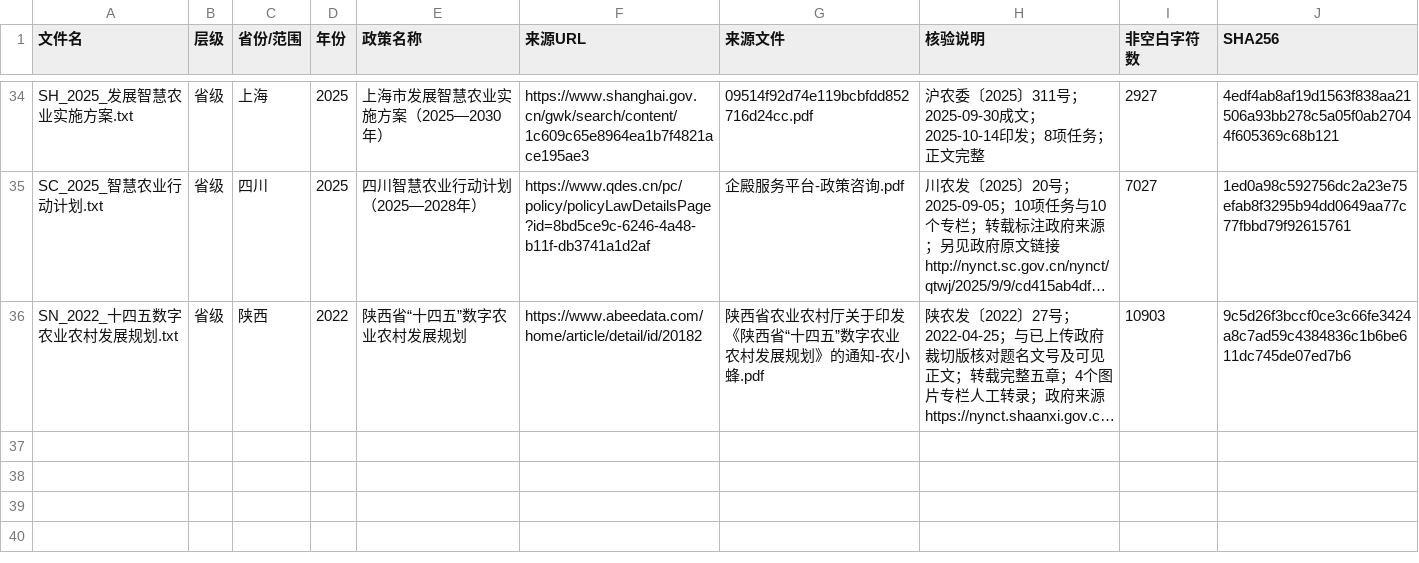
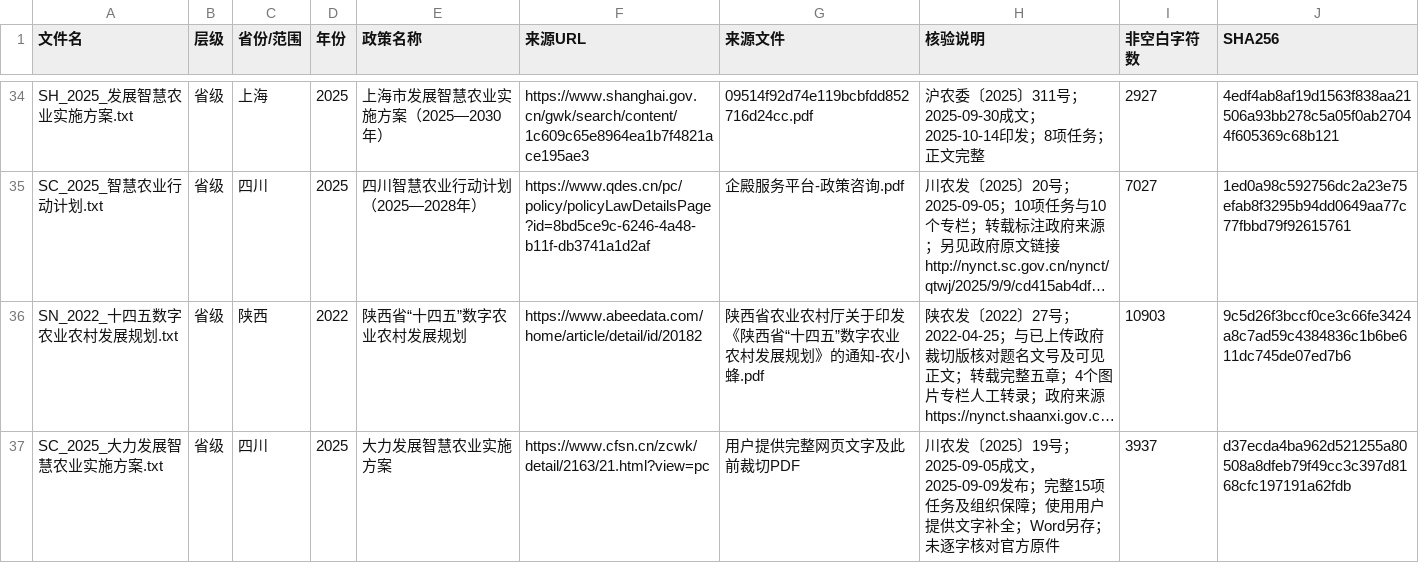
Before and after one commit to UMR127383636/dataforanalysis, a CSV file: policy_verified/政策清单.csv, drawn as a sheet; only a part is shown, gaps mark what is left out; long unchanged cells end in …; the diff names each change by its address in the sheet, - before the commit and + after, or states it on an @@ line.

```diff
--- a/policy_verified/政策清单.csv
+++ b/policy_verified/政策清单.csv
+row 37: SC_2025_大力发展智慧农业实施方案.txt | 省级 | 四川 | 2025 | 大力发展智慧农业实施方案 | https://www.cfsn.cn/zcwk/detail/2163/21.html?view=pc | 用户提供完整网页文字及此前裁切PDF | 川农发〔2025〕19号；2025-09-05成文，2025-09-09发布；完整15项任务及组织保障；使用用户提供文字补全；Word另存；未逐字核对官方原件 | 3937 | d37ecda4ba962d521255a80508a8dfeb79f49cc3c397d8168cfc197191a62fdb
```
Also changed, not shown: policy_verified/20261125第二批核验清单.csv, 3 other files.
